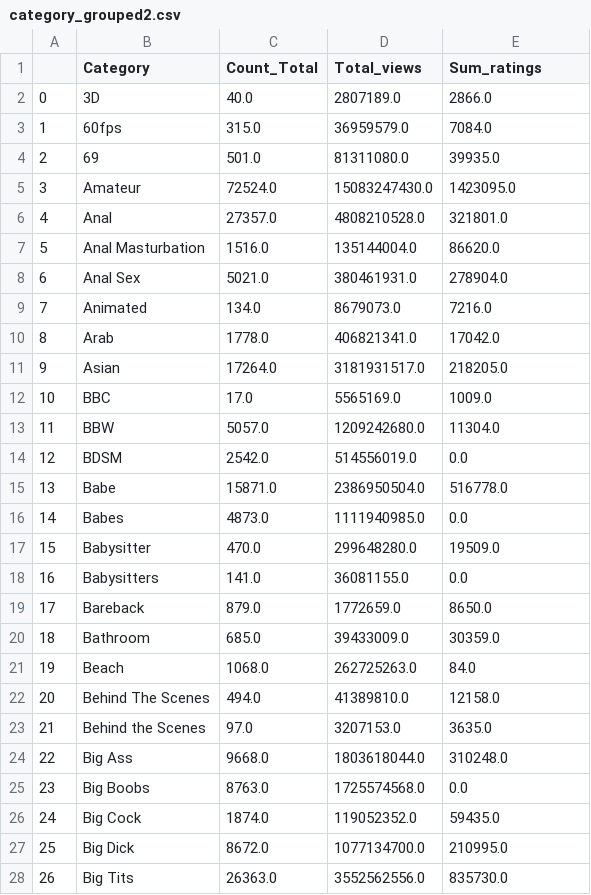
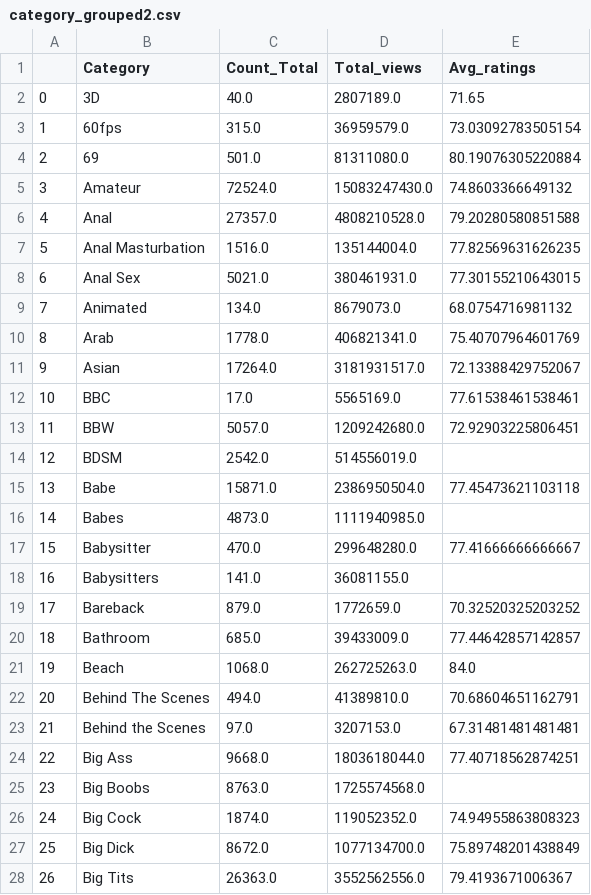
Before and after one commit to jaumevr15/Project-Week-3-Data-Thieves, a CSV file: database/category_grouped2.csv, drawn as a sheet; only a part is shown; the diff covers the shown part only.

Commit message:
Cleaned DataSet, Categories cleaned (now unique categories left)

```diff
--- a/database/category_grouped2.csv
+++ b/database/category_grouped2.csv
@@ -1,28 +1,28 @@
-,Category,Count_Total,Total_views,Sum_ratings
-0,3D,40.0,2807189.0,2866.0
-1,60fps,315.0,36959579.0,7084.0
-2,69,501.0,81311080.0,39935.0
-3,Amateur,72524.0,15083247430.0,1423095.0
-4,Anal,27357.0,4808210528.0,321801.0
-5,Anal Masturbation,1516.0,135144004.0,86620.0
-6,Anal Sex,5021.0,380461931.0,278904.0
-7,Animated,134.0,8679073.0,7216.0
-8,Arab,1778.0,406821341.0,17042.0
-9,Asian,17264.0,3181931517.0,218205.0
-10,BBC,17.0,5565169.0,1009.0
-11,BBW,5057.0,1209242680.0,11304.0
-12,BDSM,2542.0,514556019.0,0.0
-13,Babe,15871.0,2386950504.0,516778.0
-14,Babes,4873.0,1111940985.0,0.0
-15,Babysitter,470.0,299648280.0,19509.0
-16,Babysitters,141.0,36081155.0,0.0
-17,Bareback,879.0,1772659.0,8650.0
-18,Bathroom,685.0,39433009.0,30359.0
+,Category,Count_Total,Total_views,Avg_ratings
+0,3D,40.0,2807189.0,71.65
+1,60fps,315.0,36959579.0,73.03092783505154
+2,69,501.0,81311080.0,80.19076305220884
+3,Amateur,72524.0,15083247430.0,74.8603366649132
+4,Anal,27357.0,4808210528.0,79.20280580851588
+5,Anal Masturbation,1516.0,135144004.0,77.82569631626235
+6,Anal Sex,5021.0,380461931.0,77.30155210643015
+7,Animated,134.0,8679073.0,68.0754716981132
+8,Arab,1778.0,406821341.0,75.40707964601769
+9,Asian,17264.0,3181931517.0,72.13388429752067
+10,BBC,17.0,5565169.0,77.61538461538461
+11,BBW,5057.0,1209242680.0,72.92903225806451
+12,BDSM,2542.0,514556019.0,
+13,Babe,15871.0,2386950504.0,77.45473621103118
+14,Babes,4873.0,1111940985.0,
+15,Babysitter,470.0,299648280.0,77.41666666666667
+16,Babysitters,141.0,36081155.0,
+17,Bareback,879.0,1772659.0,70.32520325203252
+18,Bathroom,685.0,39433009.0,77.44642857142857
 19,Beach,1068.0,262725263.0,84.0
-20,Behind The Scenes,494.0,41389810.0,12158.0
-21,Behind the Scenes,97.0,3207153.0,3635.0
-22,Big Ass,9668.0,1803618044.0,310248.0
-23,Big Boobs,8763.0,1725574568.0,0.0
-24,Big Cock,1874.0,119052352.0,59435.0
-25,Big Dick,8672.0,1077134700.0,210995.0
-26,Big Tits,26363.0,3552562556.0,835730.0
+20,Behind The Scenes,494.0,41389810.0,70.68604651162791
+21,Behind the Scenes,97.0,3207153.0,67.31481481481481
+22,Big Ass,9668.0,1803618044.0,77.40718562874251
+23,Big Boobs,8763.0,1725574568.0,
+24,Big Cock,1874.0,119052352.0,74.94955863808323
+25,Big Dick,8672.0,1077134700.0,75.89748201438849
+26,Big Tits,26363.0,3552562556.0,79.4193671006367
```
Also changed, not shown: 172 edited cells elsewhere in this file, 4 other files.
